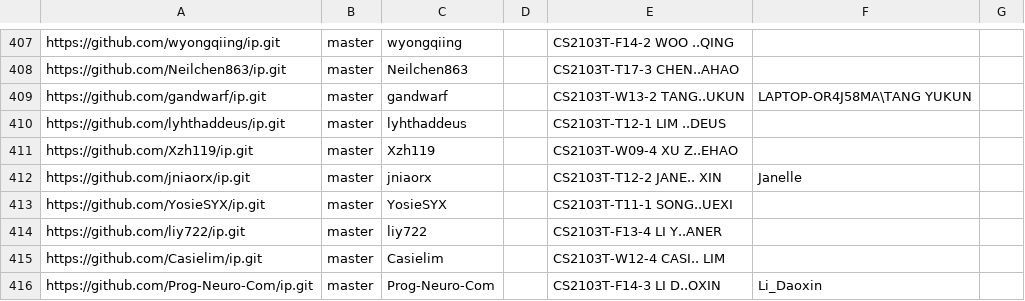
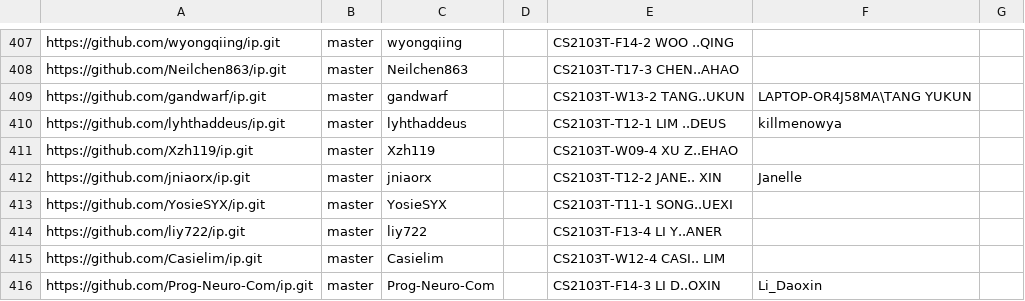
Before and after one commit to nus-cs2103-AY2425S2/ip-dashboard, a CSV file: configs/author-config.csv, drawn as a sheet; only a part is shown, gaps mark what is left out.

Commit message:
Update configs

```diff
--- a/configs/author-config.csv
+++ b/configs/author-config.csv
@@ -409,3 +409,3 @@ https://github.com/Neilchen863/ip.git,master,Neilchen863,,CS2103T-T17-3 CHEN..AH
 https://github.com/gandwarf/ip.git,master,gandwarf,,CS2103T-W13-2 TANG..UKUN,LAPTOP-OR4J58MA\TANG YUKUN,
-https://github.com/lyhthaddeus/ip.git,master,lyhthaddeus,,CS2103T-T12-1 LIM ..DEUS,,
+https://github.com/lyhthaddeus/ip.git,master,lyhthaddeus,,CS2103T-T12-1 LIM ..DEUS,killmenowya,
 https://github.com/Xzh119/ip.git,master,Xzh119,,CS2103T-W09-4 XU Z..EHAO,,
```
